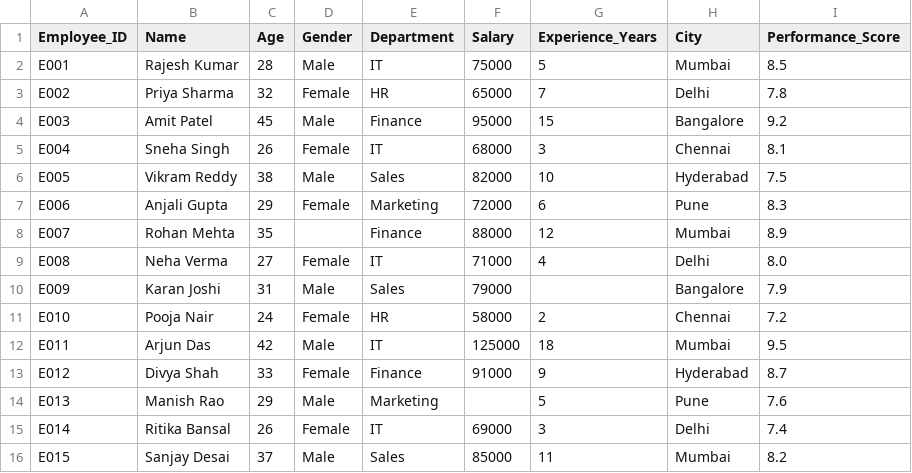
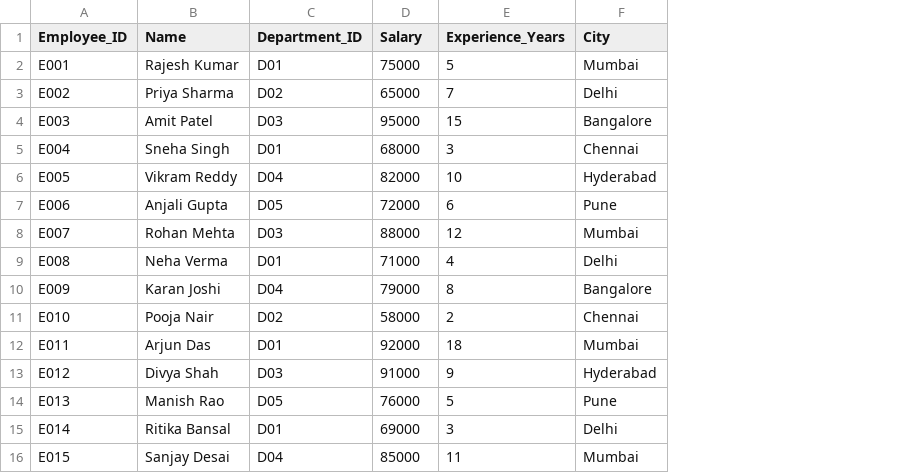
Before and after one commit to Satya37x1112/DA-AI_LAB, a CSV file: employees.csv, drawn as a sheet; only a part is shown; removed rows and columns are numbered as before the commit, all else as after; the diff covers the shown part only; the diff names each change by its address in the sheet, - before the commit and + after, or states it on an @@ line.

```diff
--- a/employees.csv
+++ b/employees.csv
-column C (Age), rows 2-16: 28 | 32 | 45 | 26 | 38 | 29 | 35 | 27 | 31 | 24 | 42 | 33 | 29 | 26 | 37
-column D (Gender), rows 2-16: Male | Female | Male | Female | Male | Female |  | Female | Male | Female | Male | Female | Male | Female | Male
-column E (Department), rows 2-16: IT | HR | Finance | IT | Sales | Marketing | Finance | IT | Sales | HR | IT | Finance | Marketing | IT | Sales
+column C (Department_ID), rows 2-16: D01 | D02 | D03 | D01 | D04 | D05 | D03 | D01 | D04 | D02 | D01 | D03 | D05 | D01 | D04
-column I (Performance_Score), rows 2-16: 8.5 | 7.8 | 9.2 | 8.1 | 7.5 | 8.3 | 8.9 | 8.0 | 7.9 | 7.2 | 9.5 | 8.7 | 7.6 | 7.4 | 8.2
-E10 (Experience_Years): (empty)
+E10 (Experience_Years): 8
-D12 (Salary): 125000
+D12 (Salary): 92000
-D14 (Salary): (empty)
+D14 (Salary): 76000
```
Also changed, not shown: 5 added rows, 2 removed rows and 86 edited cells elsewhere in this file, 7 other files.
